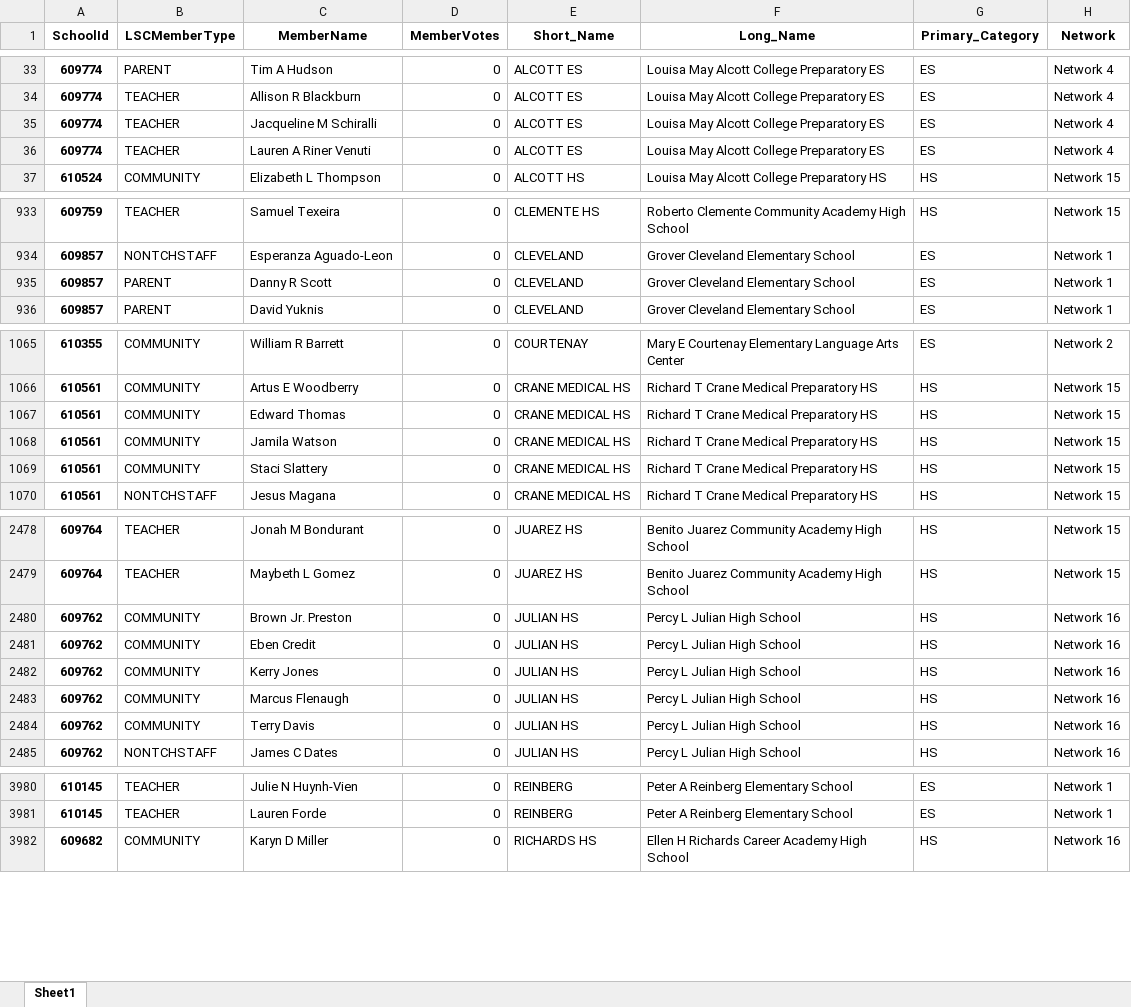
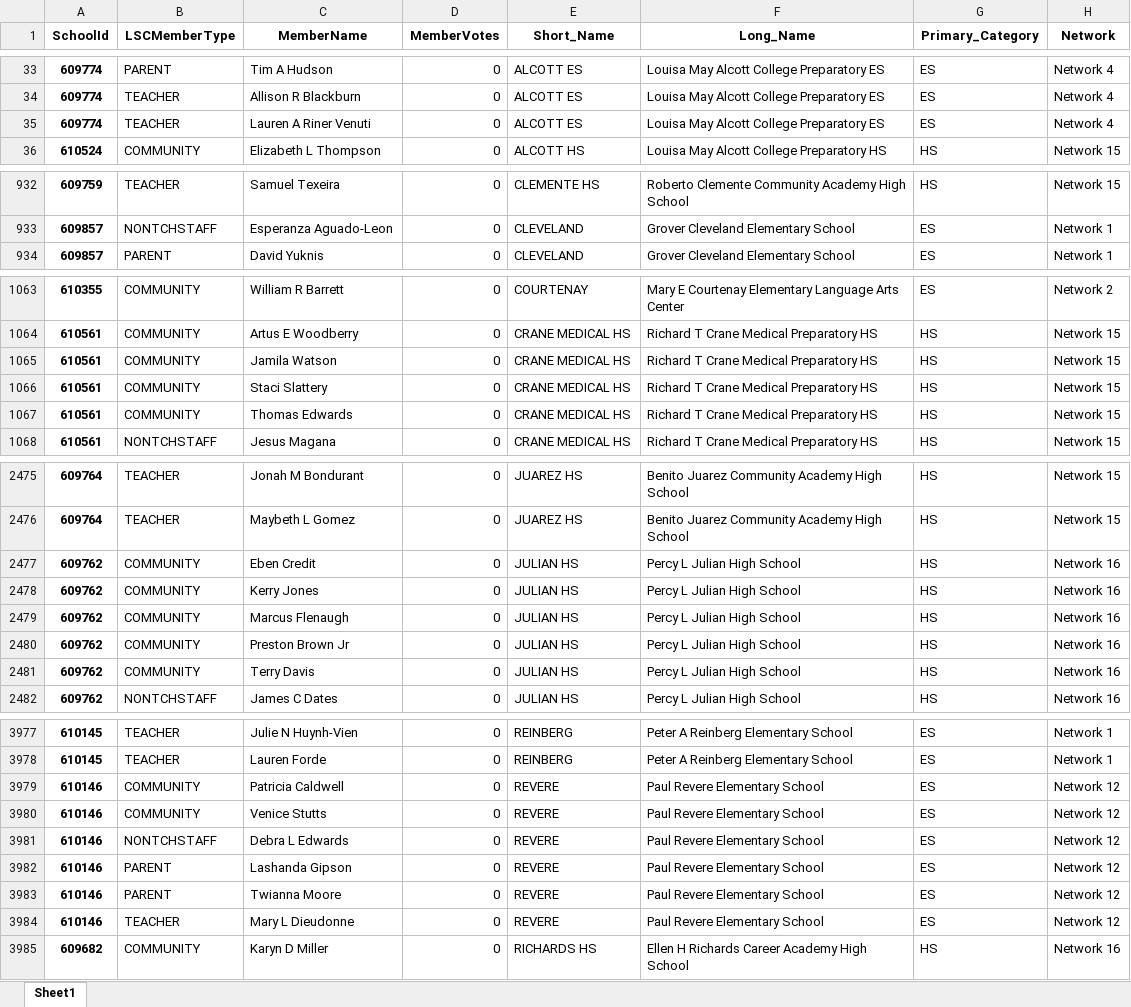
Before and after one commit to cpsdata/lsc_election_results, an Excel workbook: data/results/lsc_results_2022.xlsx, sheet Sheet1, drawn as a sheet; only a part is shown, gaps mark what is left out; values as stored, in another font and other column widths than the file's, no borders; removed rows and columns are numbered as before the commit, all else as after; the diff covers the shown part only; the diff names each change by its address in the sheet, - before the commit and + after, or states it on an @@ line.

```diff
--- a/data/results/lsc_results_2022.xlsx (sheet Sheet1)
+++ b/data/results/lsc_results_2022.xlsx (sheet Sheet1)
-row 35: 609774 | TEACHER | Jacqueline M Schiralli | 0 | ALCOTT ES | Louisa May Alcott College Preparatory ES | ES | Network 4
-row 935: 609857 | PARENT | Danny R Scott | 0 | CLEVELAND | Grover Cleveland Elementary School | ES | Network 1
-row 1067: 610561 | COMMUNITY | Edward Thomas | 0 | CRANE MEDICAL HS | Richard T Crane Medical Preparatory HS | HS | Network 15
+row 1067: 610561 | COMMUNITY | Thomas Edwards | 0 | CRANE MEDICAL HS | Richard T Crane Medical Preparatory HS | HS | Network 15
-row 2480: 609762 | COMMUNITY | Brown Jr. Preston | 0 | JULIAN HS | Percy L Julian High School | HS | Network 16
+row 2480: 609762 | COMMUNITY | Preston Brown Jr | 0 | JULIAN HS | Percy L Julian High School | HS | Network 16
+row 3979: 610146 | COMMUNITY | Patricia Caldwell | 0 | REVERE | Paul Revere Elementary School | ES | Network 12
+row 3980: 610146 | COMMUNITY | Venice Stutts | 0 | REVERE | Paul Revere Elementary School | ES | Network 12
+row 3981: 610146 | NONTCHSTAFF | Debra L Edwards | 0 | REVERE | Paul Revere Elementary School | ES | Network 12
+row 3982: 610146 | PARENT | Lashanda Gipson | 0 | REVERE | Paul Revere Elementary School | ES | Network 12
+row 3983: 610146 | PARENT | Twianna Moore | 0 | REVERE | Paul Revere Elementary School | ES | Network 12
+row 3984: 610146 | TEACHER | Mary L Dieudonne | 0 | REVERE | Paul Revere Elementary School | ES | Network 12
```
Also changed, not shown: 3 added rows, 5 removed rows and 2 edited cells elsewhere in this sheet, data/results/lsc_vacancies_2022.xlsx, 4 other files.
